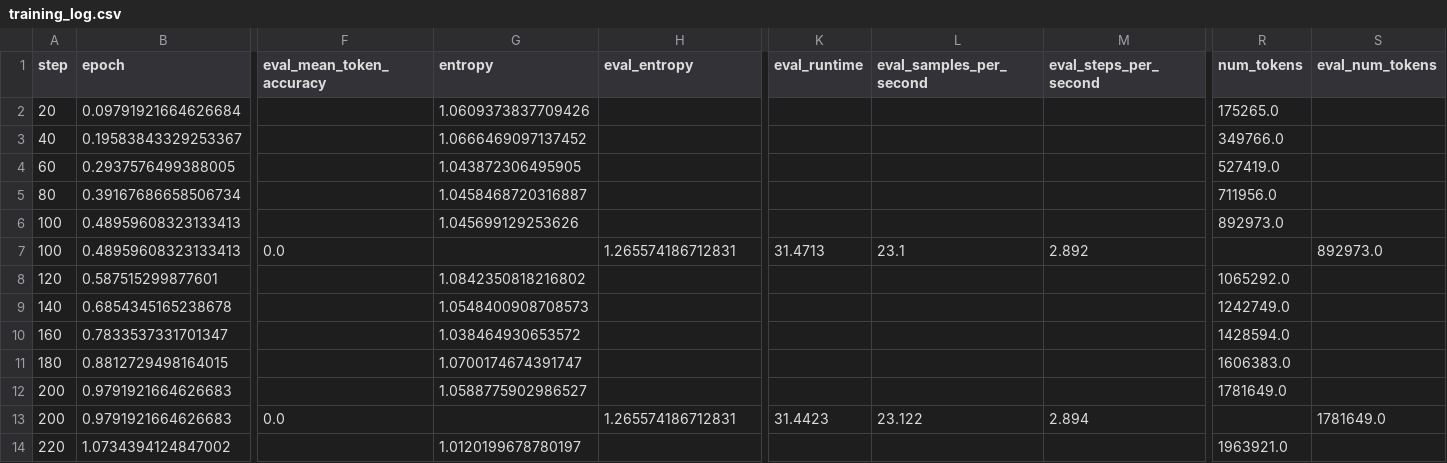
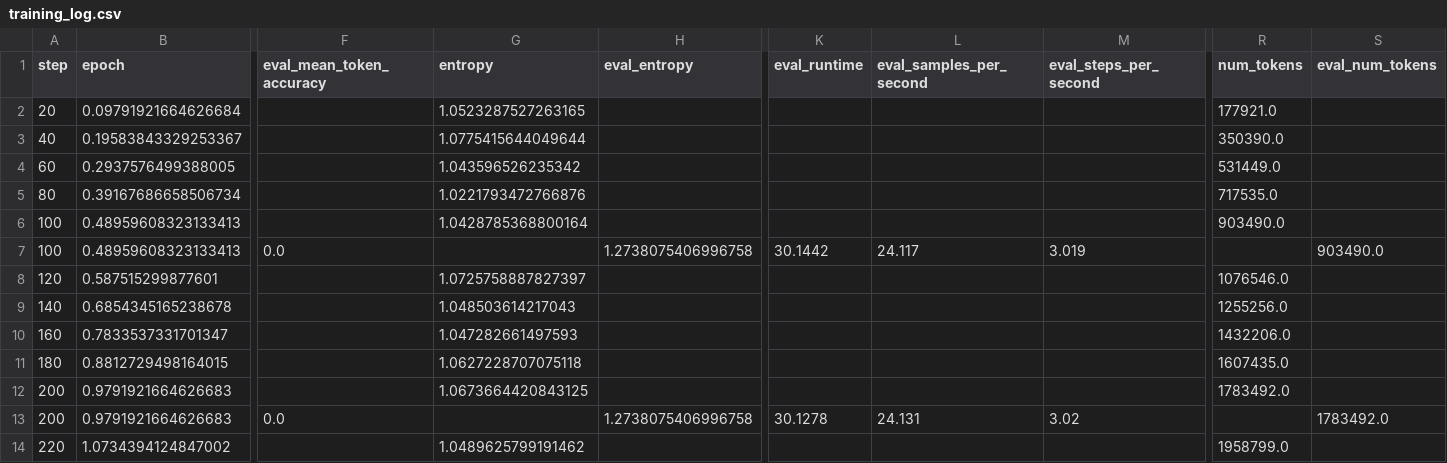
Before and after one commit to timthedev07/pie-tactic-predictor, a CSV file: output/codellama-7b/training_log.csv, drawn as a sheet; only a part is shown, gaps mark what is left out; the diff covers the shown part only; the diff names each change by its address in the sheet, - before the commit and + after, or states it on an @@ line.

```diff
--- a/output/codellama-7b/training_log.csv
+++ b/output/codellama-7b/training_log.csv
-G2 (entropy): 1.0609373837709426
+G2 (entropy): 1.0523287527263165
-R2 (num_tokens): 175265.0
+R2 (num_tokens): 177921.0
-G3 (entropy): 1.0666469097137452
+G3 (entropy): 1.0775415644049644
-R3 (num_tokens): 349766.0
+R3 (num_tokens): 350390.0
-G4 (entropy): 1.043872306495905
+G4 (entropy): 1.043596526235342
-R4 (num_tokens): 527419.0
+R4 (num_tokens): 531449.0
-G5 (entropy): 1.0458468720316887
+G5 (entropy): 1.0221793472766876
-R5 (num_tokens): 711956.0
+R5 (num_tokens): 717535.0
-G6 (entropy): 1.045699129253626
+G6 (entropy): 1.0428785368800164
-R6 (num_tokens): 892973.0
+R6 (num_tokens): 903490.0
-H7 (eval_entropy): 1.265574186712831
+H7 (eval_entropy): 1.2738075406996758
-K7 (eval_runtime): 31.4713
+K7 (eval_runtime): 30.1442
-L7 (eval_samples_per_second): 23.1
+L7 (eval_samples_per_second): 24.117
-M7 (eval_steps_per_second): 2.892
+M7 (eval_steps_per_second): 3.019
-S7 (eval_num_tokens): 892973.0
+S7 (eval_num_tokens): 903490.0
-G8 (entropy): 1.0842350818216802
+G8 (entropy): 1.0725758887827397
-R8 (num_tokens): 1065292.0
+R8 (num_tokens): 1076546.0
-G9 (entropy): 1.0548400908708573
+G9 (entropy): 1.048503614217043
-R9 (num_tokens): 1242749.0
+R9 (num_tokens): 1255256.0
-G10 (entropy): 1.038464930653572
+G10 (entropy): 1.047282661497593
-R10 (num_tokens): 1428594.0
+R10 (num_tokens): 1432206.0
-G11 (entropy): 1.0700174674391747
+G11 (entropy): 1.0627228707075118
-R11 (num_tokens): 1606383.0
+R11 (num_tokens): 1607435.0
-G12 (entropy): 1.0588775902986527
+G12 (entropy): 1.0673664420843125
-R12 (num_tokens): 1781649.0
+R12 (num_tokens): 1783492.0
-H13 (eval_entropy): 1.265574186712831
+H13 (eval_entropy): 1.2738075406996758
-K13 (eval_runtime): 31.4423
+K13 (eval_runtime): 30.1278
-L13 (eval_samples_per_second): 23.122
+L13 (eval_samples_per_second): 24.131
-M13 (eval_steps_per_second): 2.894
+M13 (eval_steps_per_second): 3.02
-S13 (eval_num_tokens): 1781649.0
+S13 (eval_num_tokens): 1783492.0
-G14 (entropy): 1.0120199678780197
+G14 (entropy): 1.0489625799191462
-R14 (num_tokens): 1963921.0
+R14 (num_tokens): 1958799.0
```
Also changed, not shown: 124 edited cells elsewhere in this file, output/codellama-7b/training_summary.csv, 4 other files.
